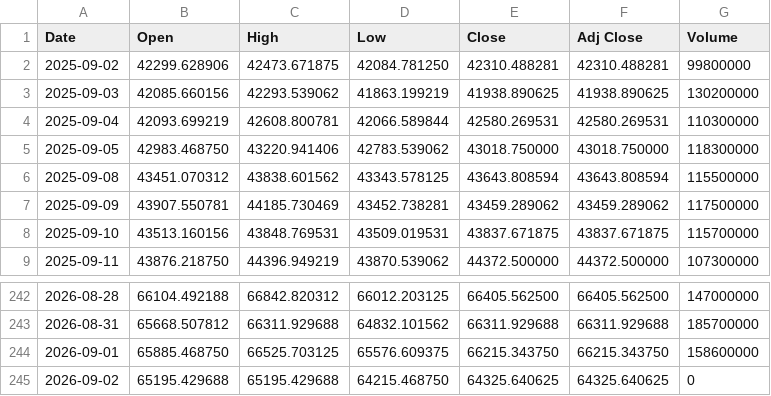
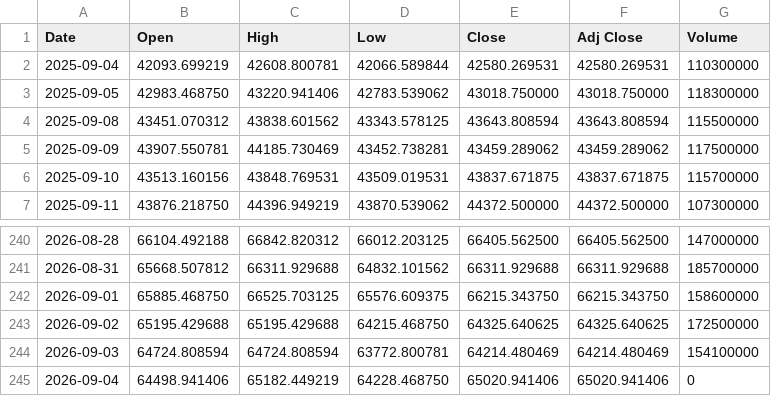
Before and after one commit to yamaccu/marketdata, a CSV file: data/nikkei225.csv, drawn as a sheet; only a part is shown, gaps mark what is left out.

```diff
--- a/data/nikkei225.csv
+++ b/data/nikkei225.csv
@@ -1,4 +1,2 @@
 Date,Open,High,Low,Close,Adj Close,Volume
-2025-09-02,42299.628906,42473.671875,42084.781250,42310.488281,42310.488281,99800000
-2025-09-03,42085.660156,42293.539062,41863.199219,41938.890625,41938.890625,130200000
 2025-09-04,42093.699219,42608.800781,42066.589844,42580.269531,42580.269531,110300000
@@ -244,2 +242,4 @@ Date,Open,High,Low,Close,Adj Close,Volume
 2026-09-01,65885.468750,66525.703125,65576.609375,66215.343750,66215.343750,158600000
-2026-09-02,65195.429688,65195.429688,64215.468750,64325.640625,64325.640625,0
+2026-09-02,65195.429688,65195.429688,64215.468750,64325.640625,64325.640625,172500000
+2026-09-03,64724.808594,64724.808594,63772.800781,64214.480469,64214.480469,154100000
+2026-09-04,64498.941406,65182.449219,64228.468750,65020.941406,65020.941406,0
```
Also changed, not shown: data/bitcoin.csv, data/bitcoin_1h.csv, 3 other files.
